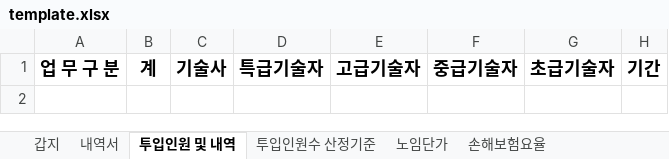
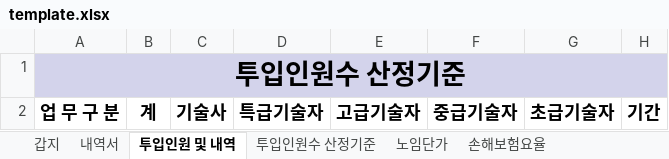
Before and after one commit to yskim8908/landscape-fee-calculator, an Excel workbook: template.xlsx, sheet 투입인원 및 내역, drawn as a sheet; values as stored, in another font and other column widths than the file's, no borders; charts and pictures not drawn; the diff names each change by its address in the sheet, - before the commit and + after, or states it on an @@ line.

```diff
--- a/template.xlsx (sheet 투입인원 및 내역)
+++ b/template.xlsx (sheet 투입인원 및 내역)
+row 1: 투입인원수 산정기준
```
Also changed, not shown: sheet 노임단가, sheet 손해보험요율, sheet 내역서, sheet 투입인원수 산정기준, 3 other files.
